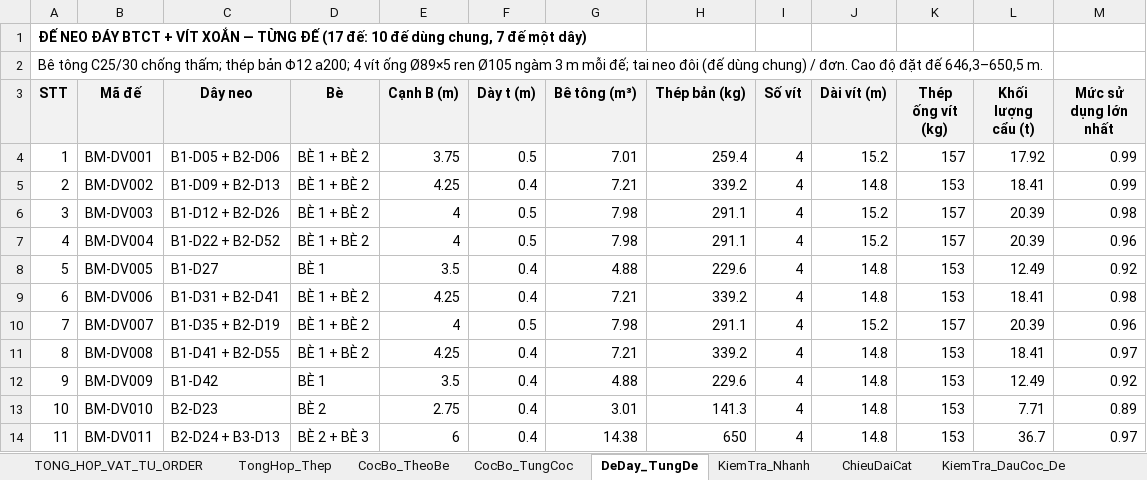
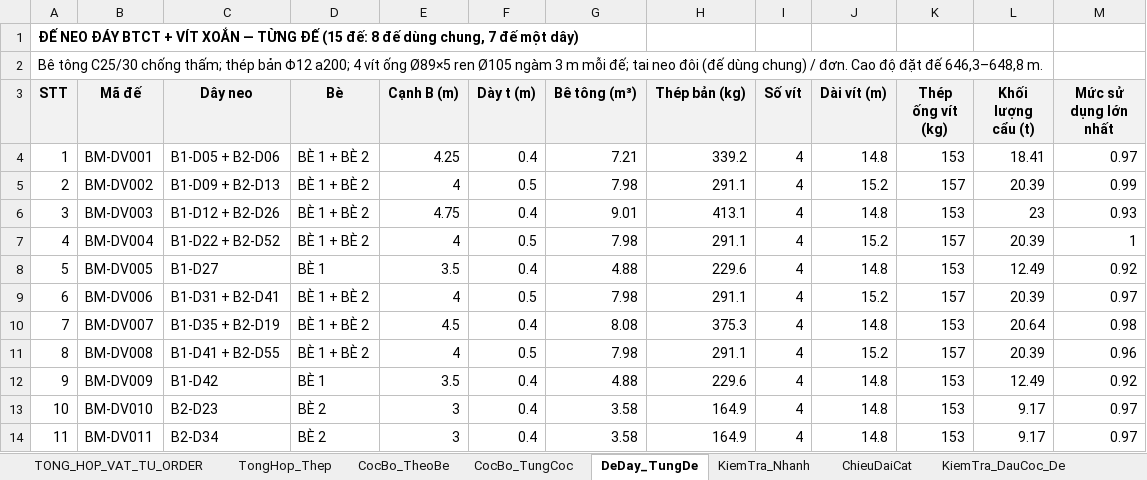
Before and after one commit to MinhNhat108/webneobe, an Excel workbook: public/docs_ban_mong/HOBANMONG_THONG_KE_VAT_TU_NEO.xlsx, sheet DeDay_TungDe, drawn as a sheet; only a part is shown; values as stored, in another font and other column widths than the file's, no borders; removed rows and columns are numbered as before the commit, all else as after; the diff covers the shown part only; the diff names each change by its address in the sheet, - before the commit and + after, or states it on an @@ line.

```diff
--- a/public/docs_ban_mong/HOBANMONG_THONG_KE_VAT_TU_NEO.xlsx (sheet DeDay_TungDe)
+++ b/public/docs_ban_mong/HOBANMONG_THONG_KE_VAT_TU_NEO.xlsx (sheet DeDay_TungDe)
@@ column A (STT) renumbered between rows 1 and 22 @@
-row 4: 1 | BM-DV001 | B1-D05 + B2-D06 | BÈ 1 + BÈ 2 | 3.75 | 0.5 | 7.01 | 259.4 | 4 | 15.2 | 157 | 17.92 | 0.99
-B4 (Mã đế): BM-DV002
+B4 (Mã đế): BM-DV001
-C4 (Dây neo): B1-D09 + B2-D13
+C4 (Dây neo): B1-D05 + B2-D06
-M4 (Mức sử dụng lớn nhất): 0.99
+M4 (Mức sử dụng lớn nhất): 0.97
-B5 (Mã đế): BM-DV003
+B5 (Mã đế): BM-DV002
-C5 (Dây neo): B1-D12 + B2-D26
+C5 (Dây neo): B1-D09 + B2-D13
-M5 (Mức sử dụng lớn nhất): 0.98
+M5 (Mức sử dụng lớn nhất): 0.99
+row 6: 3 | BM-DV003 | B1-D12 + B2-D26 | BÈ 1 + BÈ 2 | 4.75 | 0.4 | 9.01 | 413.1 | 4 | 14.8 | 153 | 23 | 0.93
-M7 (Mức sử dụng lớn nhất): 0.96
+M7 (Mức sử dụng lớn nhất): 1
+row 9: 6 | BM-DV006 | B1-D31 + B2-D41 | BÈ 1 + BÈ 2 | 4 | 0.5 | 7.98 | 291.1 | 4 | 15.2 | 157 | 20.39 | 0.97
-B10 (Mã đế): BM-DV006
+B10 (Mã đế): BM-DV007
-C10 (Dây neo): B1-D31 + B2-D41
+C10 (Dây neo): B1-D35 + B2-D19
-E10 (Cạnh B (m)): 4.25
+E10 (Cạnh B (m)): 4.5
-G10 (Bê tông (m³)): 7.21
+G10 (Bê tông (m³)): 8.08
-H10 (Thép bản (kg)): 339.2
+H10 (Thép bản (kg)): 375.3
-L10 (Khối lượng cẩu (t)): 18.41
+L10 (Khối lượng cẩu (t)): 20.64
-B11 (Mã đế): BM-DV007
+B11 (Mã đế): BM-DV008
-C11 (Dây neo): B1-D35 + B2-D19
+C11 (Dây neo): B1-D41 + B2-D55
-row 11: 8 | BM-DV008 | B1-D41 + B2-D55 | BÈ 1 + BÈ 2 | 4.25 | 0.4 | 7.21 | 339.2 | 4 | 14.8 | 153 | 18.41 | 0.97
-E13 (Cạnh B (m)): 2.75
+E13 (Cạnh B (m)): 3
-G13 (Bê tông (m³)): 3.01
+G13 (Bê tông (m³)): 3.58
-H13 (Thép bản (kg)): 141.3
+H13 (Thép bản (kg)): 164.9
-L13 (Khối lượng cẩu (t)): 7.71
+L13 (Khối lượng cẩu (t)): 9.17
-M13 (Mức sử dụng lớn nhất): 0.89
+M13 (Mức sử dụng lớn nhất): 0.97
-C14 (Dây neo): B2-D24 + B3-D13
+C14 (Dây neo): B2-D34
-D14 (Bè): BÈ 2 + BÈ 3
+D14 (Bè): BÈ 2
-E14 (Cạnh B (m)): 6
+E14 (Cạnh B (m)): 3
-G14 (Bê tông (m³)): 14.38
+G14 (Bê tông (m³)): 3.58
-H14 (Thép bản (kg)): 650
+H14 (Thép bản (kg)): 164.9
-L14 (Khối lượng cẩu (t)): 36.7
+L14 (Khối lượng cẩu (t)): 9.17
```
Also changed, not shown: 6 added rows, 8 removed rows and 13 edited cells elsewhere in this sheet, sheet ChieuDaiCat, sheet CocBo_TungCoc, sheet TONG_HOP_VAT_TU_ORDER, sheet KiemTra_DauCoc_De, sheet KiemTra_Nhanh, sheet TongHop_Thep, 2 more sheets, charts or pictures, docs/mat-bang-neo-ban-mong/bang_thong_ke_neo_6_be.xlsx, docs/mat-bang-neo-ban-mong/bang_tinh_neo.xlsx, 31 other files.
